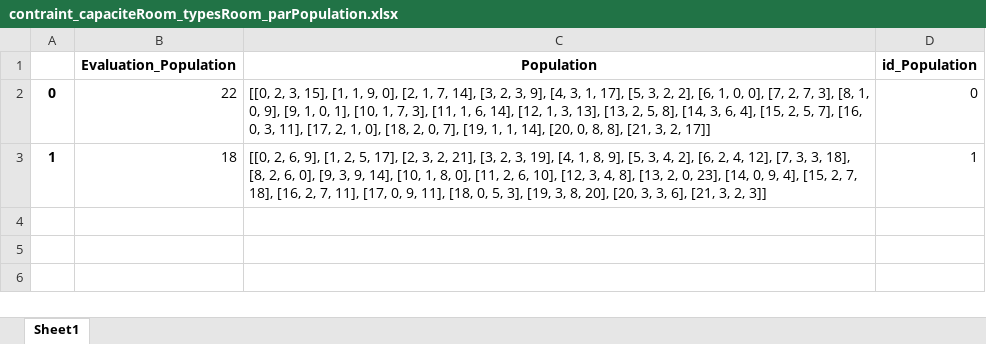
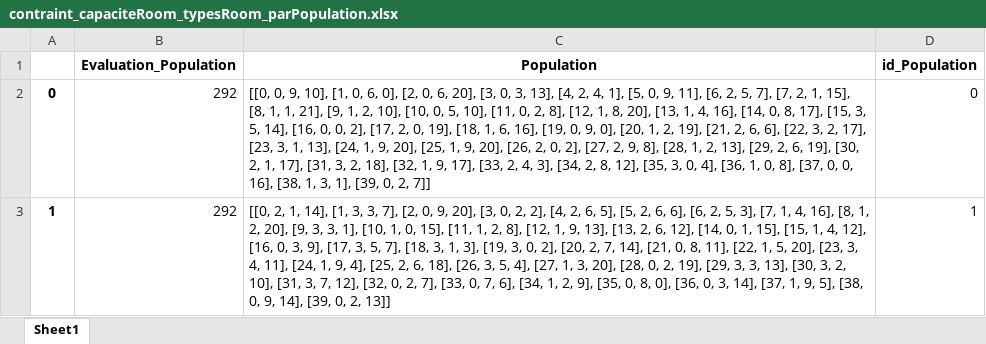
Before and after one commit to Bouddha-ctrl/timetable_GA, an Excel workbook: Contraint/contraint_capaciteRoom_typesRoom_parPopulation.xlsx, sheet Sheet1, drawn as a sheet; values as stored, in another font and other column widths than the file's, no borders; the diff names each change by its address in the sheet, - before the commit and + after, or states it on an @@ line.

```diff
--- a/Contraint/contraint_capaciteRoom_typesRoom_parPopulation.xlsx (sheet Sheet1)
+++ b/Contraint/contraint_capaciteRoom_typesRoom_parPopulation.xlsx (sheet Sheet1)
-B2 (Evaluation_Population): 22
+B2 (Evaluation_Population): 292
-C2 (Population): [[0, 2, 3, 15], [1, 1, 9, 0], [2, 1, 7, 14], [3, 2, 3, 9], [4, 3, 1, 17], [5, 3, 2, 2], [6, 1, 0, 0], [7, 2, 7, 3], [8, 1, 0, 9], [9, 1, 0, 1], [10, 1, 7, 3], [11, 1, 6, 14], [12, 1, 3, 13], [13, 2, 5, 8], [14, 3, 6, 4], [15, 2, 5, 7], [16, 0, 3, 11], [17, 2, 1, 0], [18, 2, 0, 7], [19, 1, 1, 14], [20, 0, 8, 8], [21, 3, 2, 17]]
+C2 (Population): [[0, 0, 9, 10], [1, 0, 6, 0], [2, 0, 6, 20], [3, 0, 3, 13], [4, 2, 4, 1], [5, 0, 9, 11], [6, 2, 5, 7], [7, 2, 1, 15], [8, 1, 1, 21], [9, 1, 2, 10], [10, 0, 5, 10], [11, 0, 2, 8], [12, 1, 8, 20], [13, 1, 4, 16], [14, 0, 8, 17], [15, 3, 5, 14], [16, 0, 0, 2], [17, 2, 0, 19], [18, 1, 6, 16], [19, 0, 9, 0], [20, 1, 2, 19], [21, 2, 6, 6], [22, 3, 2, 17], [23, 3, 1, 13], [24, 1, 9, 20], [25, 1, 9, 20], [26, 2, 0, 2], [27, 2, 9, 8], [28, 1, 2, 13], [29, 2, 6, 19], [30, 2, 1, 17], [31, 3, 2, 18], [32, 1, 9, 17], [33, 2, 4, 3], [34, 2, 8, 12], [35, 3, 0, 4], [36, 1, 0, 8], [37, 0, 0, 16], [38, 1, 3, 1], [39, 0, 2, 7]]
-B3 (Evaluation_Population): 18
+B3 (Evaluation_Population): 292
-C3 (Population): [[0, 2, 6, 9], [1, 2, 5, 17], [2, 3, 2, 21], [3, 2, 3, 19], [4, 1, 8, 9], [5, 3, 4, 2], [6, 2, 4, 12], [7, 3, 3, 18], [8, 2, 6, 0], [9, 3, 9, 14], [10, 1, 8, 0], [11, 2, 6, 10], [12, 3, 4, 8], [13, 2, 0, 23], [14, 0, 9, 4], [15, 2, 7, 18], [16, 2, 7, 11], [17, 0, 9, 11], [18, 0, 5, 3], [19, 3, 8, 20], [20, 3, 3, 6], [21, 3, 2, 3]]
+C3 (Population): [[0, 2, 1, 14], [1, 3, 3, 7], [2, 0, 9, 20], [3, 0, 2, 2], [4, 2, 6, 5], [5, 2, 6, 6], [6, 2, 5, 3], [7, 1, 4, 16], [8, 1, 2, 20], [9, 3, 3, 1], [10, 1, 0, 15], [11, 1, 2, 8], [12, 1, 9, 13], [13, 2, 6, 12], [14, 0, 1, 15], [15, 1, 4, 12], [16, 0, 3, 9], [17, 3, 5, 7], [18, 3, 1, 3], [19, 3, 0, 2], [20, 2, 7, 14], [21, 0, 8, 11], [22, 1, 5, 20], [23, 3, 4, 11], [24, 1, 9, 4], [25, 2, 6, 18], [26, 3, 5, 4], [27, 1, 3, 20], [28, 0, 2, 19], [29, 3, 3, 13], [30, 3, 2, 10], [31, 3, 7, 12], [32, 0, 2, 7], [33, 0, 7, 6], [34, 1, 2, 9], [35, 0, 8, 0], [36, 0, 3, 14], [37, 1, 9, 5], [38, 0, 9, 14], [39, 0, 2, 13]]
```
Also changed, not shown: Contraint/Contraint_Prof_Disponibilite_ParPopulation.xlsx, Contraint/Contraint_Prof_Module.xlsx, 11 other files.
